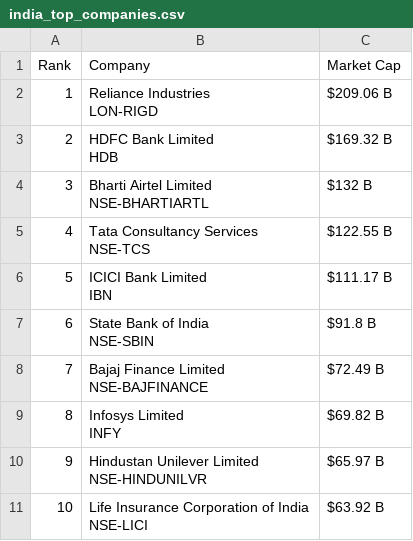
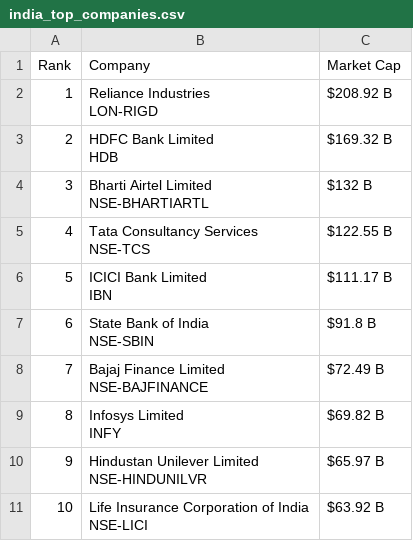
Before and after one commit to ayeeff/marketcap, a CSV file: data/india_top_companies.csv, drawn as a sheet.

```diff
--- a/data/india_top_companies.csv
+++ b/data/india_top_companies.csv
@@ -1,4 +1,4 @@
 Rank,Company,Market Cap
-1,"Reliance Industries
-LON-RIGD",$209.06 B
+1,"Reliance Industries
+LON-RIGD",$208.92 B
 2,"HDFC Bank Limited
```
